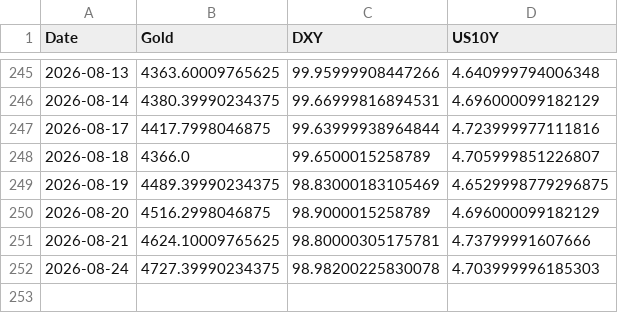
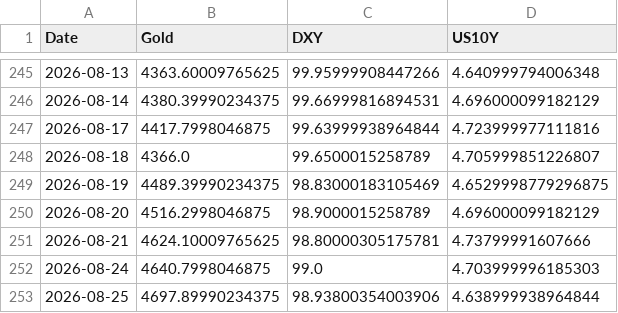
Before and after one commit to Marketing-fb/gold-ai-server, a CSV file: latest_data.csv, drawn as a sheet; only a part is shown, gaps mark what is left out.

```diff
--- a/latest_data.csv
+++ b/latest_data.csv
@@ -251,2 +251,3 @@ Date,Gold,DXY,US10Y
 2026-08-21,4624.10009765625,98.80000305175781,4.73799991607666
-2026-08-24,4727.39990234375,98.98200225830078,4.703999996185303
+2026-08-24,4640.7998046875,99.0,4.703999996185303
+2026-08-25,4697.89990234375,98.93800354003906,4.638999938964844
```
